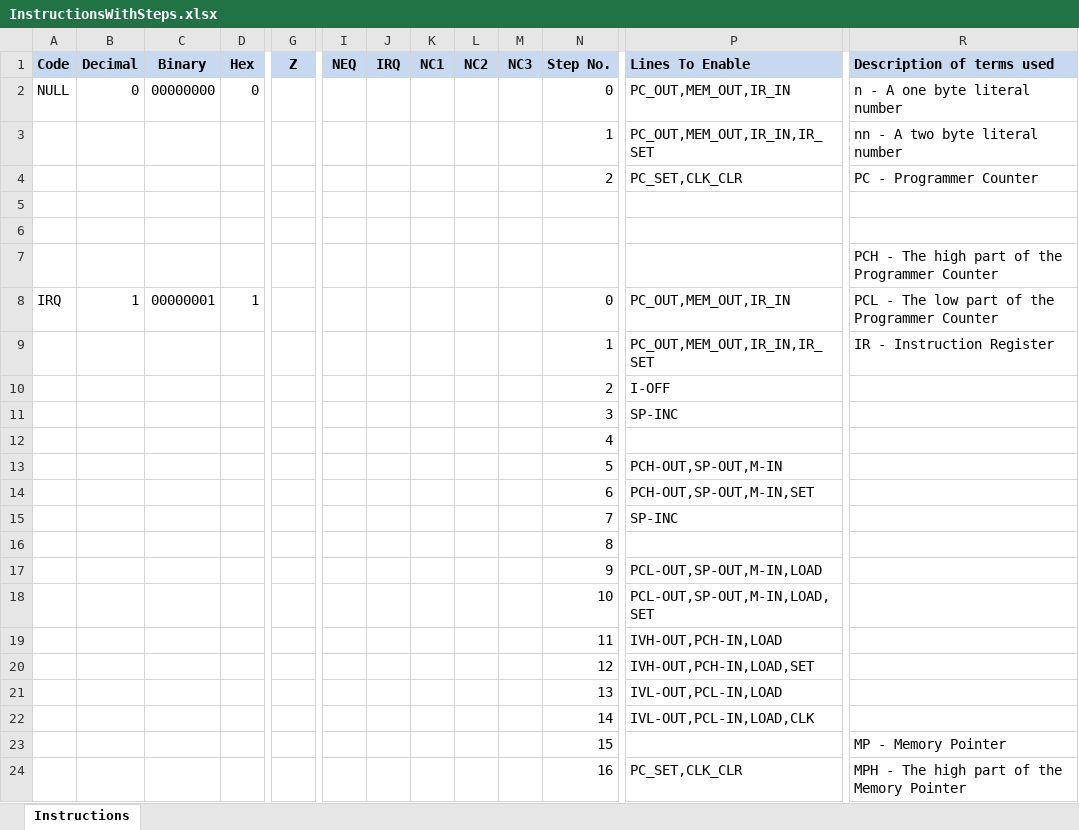
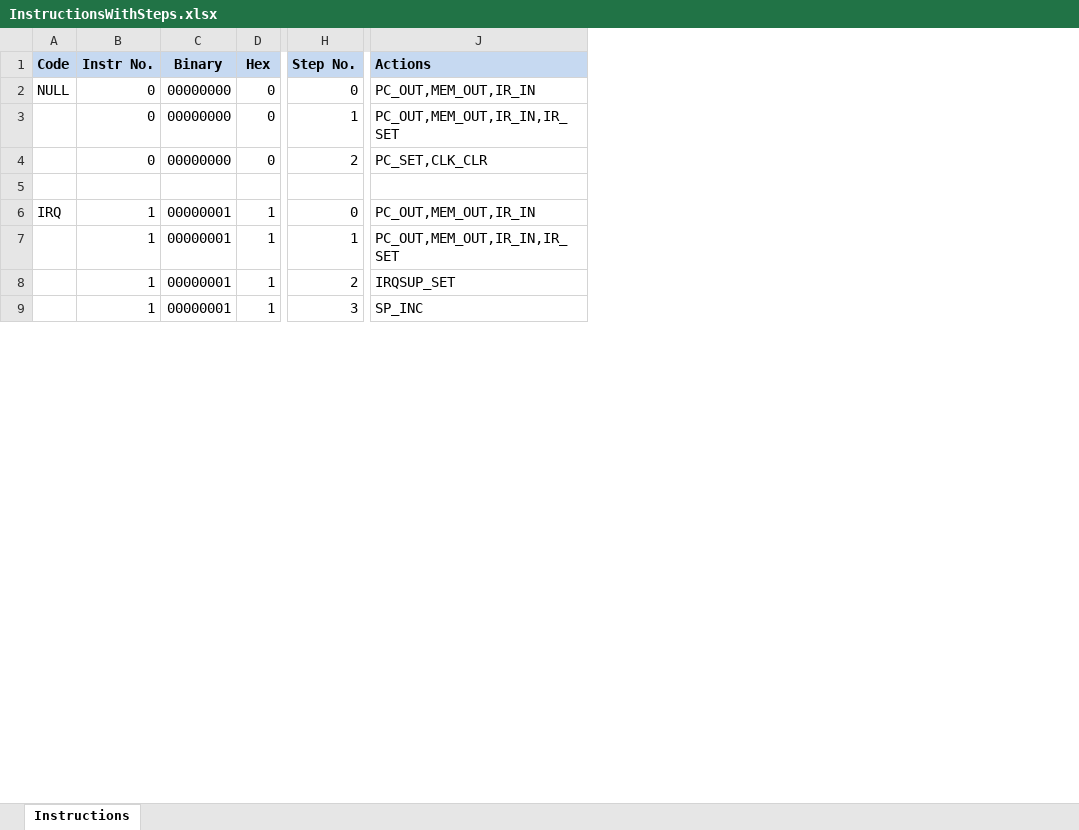
Before and after one commit to pcwarner/CPU, an Excel workbook: src/resources/instructions/InstructionsWithSteps.xlsx, sheet Instructions, drawn as a sheet; only a part is shown, gaps mark what is left out; values as stored, in another font and other column widths than the file's, no borders; removed rows and columns are numbered as before the commit, all else as after; rows hold the shown columns only; the diff covers the shown part only; the diff names each change by its address in the sheet, - before the commit and + after, or states it on an @@ line.

Commit message:
Changes to MMU and DECODE PCBs along with Python code to create data from instruction spreadsheet.

```diff
--- a/src/resources/instructions/InstructionsWithSteps.xlsx (sheet Instructions)
+++ b/src/resources/instructions/InstructionsWithSteps.xlsx (sheet Instructions)
-column B (Decimal), row 2: 0; row 8: 1
+column B (Instr No.), rows 2-7: 0 | 0 | 0 |  | 1 | 1
-column G (Z), empty
-column I (NEQ), empty
-column J (IRQ), empty
-column K (NC1), empty
-column L (NC2), empty
-column M (NC3), empty
-column R (Description of terms used), rows 2-4: n - A one byte literal number | nn - A two byte literal number | PC - Programmer Counter; rows 7-9: PCH - The high part of the Programmer Counter | PCL - The low part of the Programmer Counter | IR - Instruction Register
-J1: Lines To Enable
+J1: Actions
-C3:C4 (Binary): (empty)
+C3:C4 (Binary): 00000000
-D3:D4 (Hex): (empty)
+D3:D4 (Hex): 0
-row 5: (empty)
-row 6: (empty)
-C7 (Binary): (empty)
+C7 (Binary): 00000001
-D7 (Hex): (empty)
+D7 (Hex): 1
-row 10:  |  |  |  |  |  |  |  |  |  | 2 | I-OFF
-row 11:  |  |  |  |  |  |  |  |  |  | 3 | SP-INC
-row 12:  |  |  |  |  |  |  |  |  |  | 4
-row 13:  |  |  |  |  |  |  |  |  |  | 5 | PCH-OUT,SP-OUT,M-IN
-row 14:  |  |  |  |  |  |  |  |  |  | 6 | PCH-OUT,SP-OUT,M-IN,SET
-row 15:  |  |  |  |  |  |  |  |  |  | 7 | SP-INC
-row 16:  |  |  |  |  |  |  |  |  |  | 8
-row 17:  |  |  |  |  |  |  |  |  |  | 9 | PCL-OUT,SP-OUT,M-IN,LOAD
-row 18:  |  |  |  |  |  |  |  |  |  | 10 | PCL-OUT,SP-OUT,M-IN,LOAD,SET
-row 19:  |  |  |  |  |  |  |  |  |  | 11 | IVH-OUT,PCH-IN,LOAD
-row 20:  |  |  |  |  |  |  |  |  |  | 12 | IVH-OUT,PCH-IN,LOAD,SET
-row 21:  |  |  |  |  |  |  |  |  |  | 13 | IVL-OUT,PCL-IN,LOAD
-row 22:  |  |  |  |  |  |  |  |  |  | 14 | IVL-OUT,PCL-IN,LOAD,CLK
-row 23:  |  |  |  |  |  |  |  |  |  | 15 |  | MP - Memory Pointer
-row 24:  |  |  |  |  |  |  |  |  |  | 16 | PC_SET,CLK_CLR | MPH - The high part of the Memory Pointer
+row 8:  | 1 | 00000001 | 1 | 2 | IRQSUP_SET
+row 9:  | 1 | 00000001 | 1 | 3 | SP_INC
```
Also changed, not shown: 87 added rows, 330 removed rows and 96 edited cells elsewhere in this sheet, formulas that keep their value, 17 other files.
